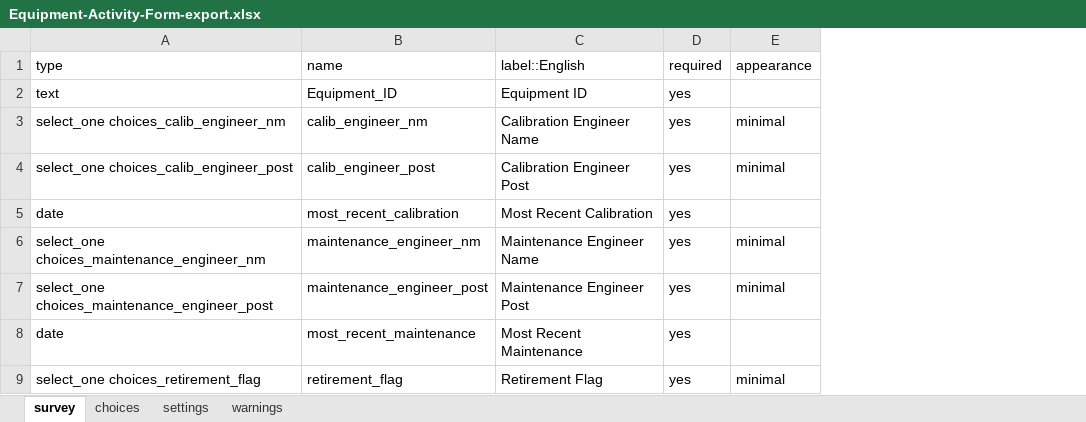
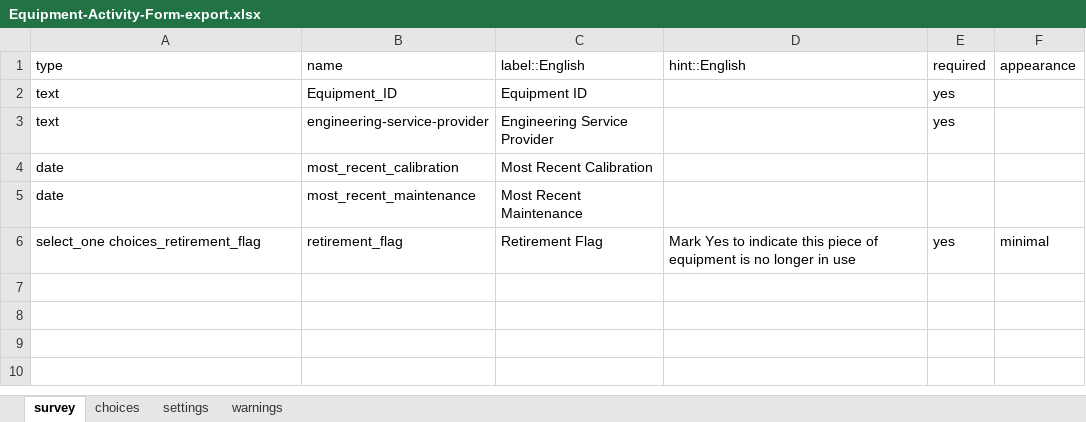
Before and after one commit to paceafenet/Documentation, an Excel workbook: AFNET Project/Equipment-Activity-Form-export.xlsx, sheet survey, drawn as a sheet; values as stored, in another font and other column widths than the file's, no borders; removed rows and columns are numbered as before the commit, all else as after; the diff names each change by its address in the sheet, - before the commit and + after, or states it on an @@ line.

```diff
--- a/AFNET Project/Equipment-Activity-Form-export.xlsx (sheet survey)
+++ b/AFNET Project/Equipment-Activity-Form-export.xlsx (sheet survey)
+column D (hint::English), row 6: Mark Yes to indicate this piece of equipment is no longer in use
-row 3: select_one choices_calib_engineer_nm | calib_engineer_nm | Calibration Engineer Name | yes | minimal
-row 4: select_one choices_calib_engineer_post | calib_engineer_post | Calibration Engineer Post | yes | minimal
+row 3: text | engineering-service-provider | Engineering Service Provider |  | yes
-E4 (required): yes
+E4 (required): (empty)
-row 6: select_one choices_maintenance_engineer_nm | maintenance_engineer_nm | Maintenance Engineer Name | yes | minimal
-row 7: select_one choices_maintenance_engineer_post | maintenance_engineer_post | Maintenance Engineer Post | yes | minimal
-E5 (required): yes
+E5 (required): (empty)
```
Also changed, not shown: sheet choices.
